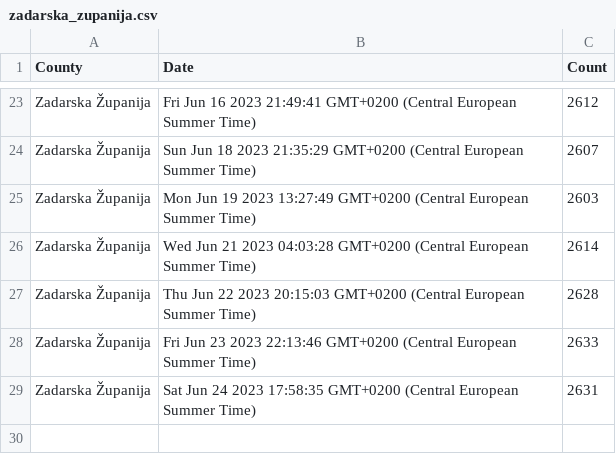
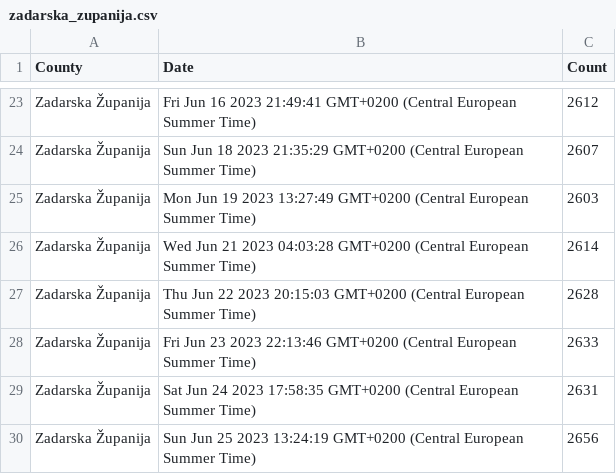
Before and after one commit to curkovicf/real-estate, a CSV file: data/flat/zadarska_zupanija.csv, drawn as a sheet; only a part is shown, gaps mark what is left out; the diff names each change by its address in the sheet, - before the commit and + after, or states it on an @@ line.

```diff
--- a/data/flat/zadarska_zupanija.csv
+++ b/data/flat/zadarska_zupanija.csv
+row 30: Zadarska Županija | Sun Jun 25 2023 13:24:19 GMT+0200 (Central European Summer Time) | 2656
```
Also changed, not shown: data/flat/grad_zagreb.csv, data/flat/splitsko_dalmatinska_zupanija.csv, 3 other files.
